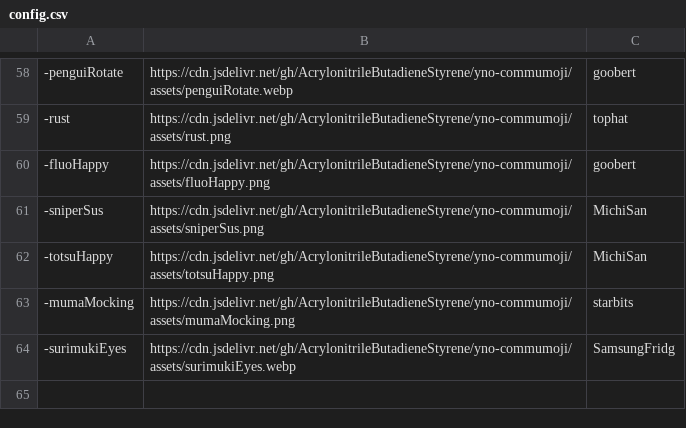
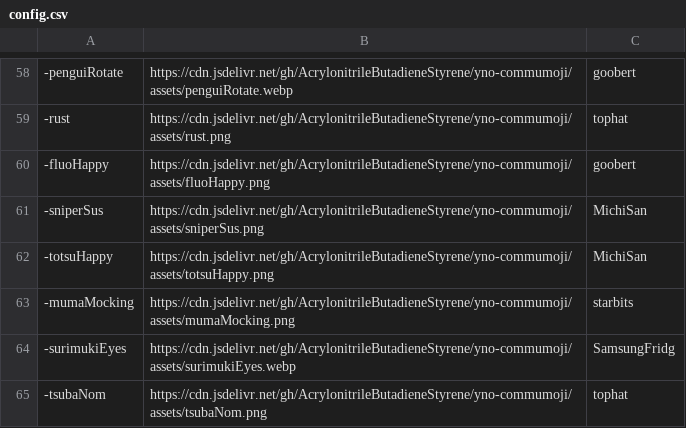
Before and after one commit to AcrylonitrileButadieneStyrene/yno-commumoji, a CSV file: config.csv, drawn as a sheet; only a part is shown, gaps mark what is left out.

Commit message:
add tsubaNom by tophat (#49)

```diff
--- a/config.csv
+++ b/config.csv
@@ -64 +64,2 @@
 -surimukiEyes,https://cdn.jsdelivr.net/gh/AcrylonitrileButadieneStyrene/yno-commumoji/assets/surimukiEyes.webp,SamsungFridg
+-tsubaNom,https://cdn.jsdelivr.net/gh/AcrylonitrileButadieneStyrene/yno-commumoji/assets/tsubaNom.png,tophat
```
Also changed, not shown: 1 other file.
